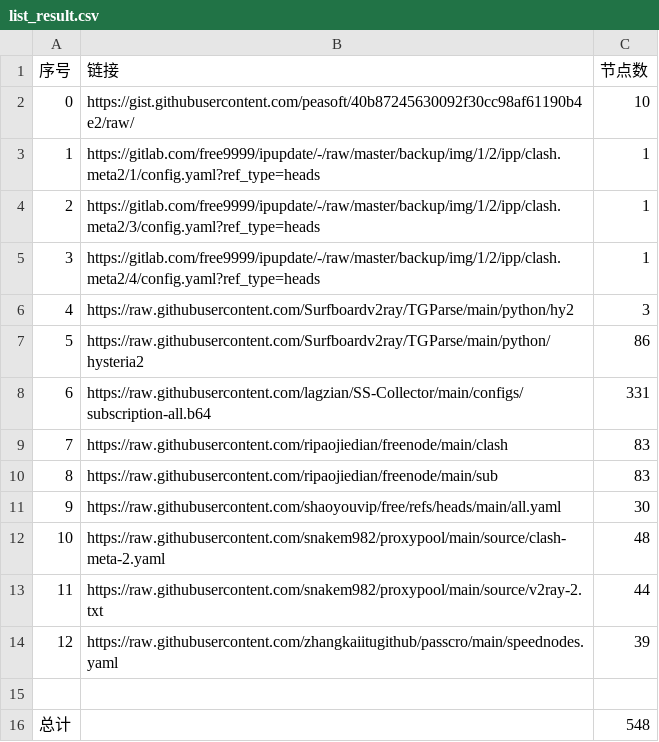
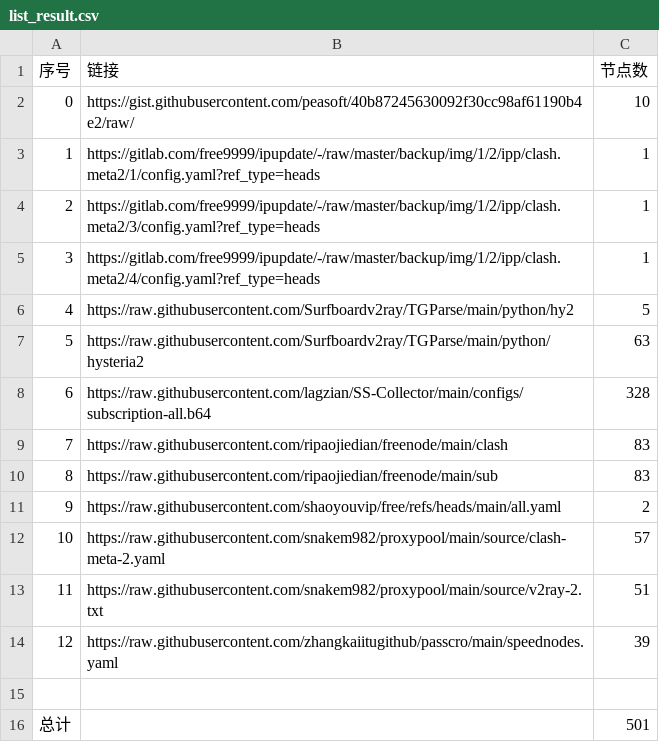
Before and after one commit to dragonfiend/AutoMergePublicNodes, a CSV file: list_result.csv, drawn as a sheet.

```diff
--- a/list_result.csv
+++ b/list_result.csv
@@ -5,12 +5,12 @@
 3,https://gitlab.com/free9999/ipupdate/-/raw/master/backup/img/1/2/ipp/clash.meta2/4/config.yaml?ref_type=heads,1
-4,https://raw.githubusercontent.com/Surfboardv2ray/TGParse/main/python/hy2,3
-5,https://raw.githubusercontent.com/Surfboardv2ray/TGParse/main/python/hysteria2,86
-6,https://raw.githubusercontent.com/lagzian/SS-Collector/main/configs/subscription-all.b64,331
+4,https://raw.githubusercontent.com/Surfboardv2ray/TGParse/main/python/hy2,5
+5,https://raw.githubusercontent.com/Surfboardv2ray/TGParse/main/python/hysteria2,63
+6,https://raw.githubusercontent.com/lagzian/SS-Collector/main/configs/subscription-all.b64,328
 7,https://raw.githubusercontent.com/ripaojiedian/freenode/main/clash,83
 8,https://raw.githubusercontent.com/ripaojiedian/freenode/main/sub,83
-9,https://raw.githubusercontent.com/shaoyouvip/free/refs/heads/main/all.yaml,30
-10,https://raw.githubusercontent.com/snakem982/proxypool/main/source/clash-meta-2.yaml,48
-11,https://raw.githubusercontent.com/snakem982/proxypool/main/source/v2ray-2.txt,44
+9,https://raw.githubusercontent.com/shaoyouvip/free/refs/heads/main/all.yaml,2
+10,https://raw.githubusercontent.com/snakem982/proxypool/main/source/clash-meta-2.yaml,57
+11,https://raw.githubusercontent.com/snakem982/proxypool/main/source/v2ray-2.txt,51
 12,https://raw.githubusercontent.com/zhangkaiitugithub/passcro/main/speednodes.yaml,39
 
-总计,,548
+总计,,501
```
Also changed, not shown: 32 other files.
